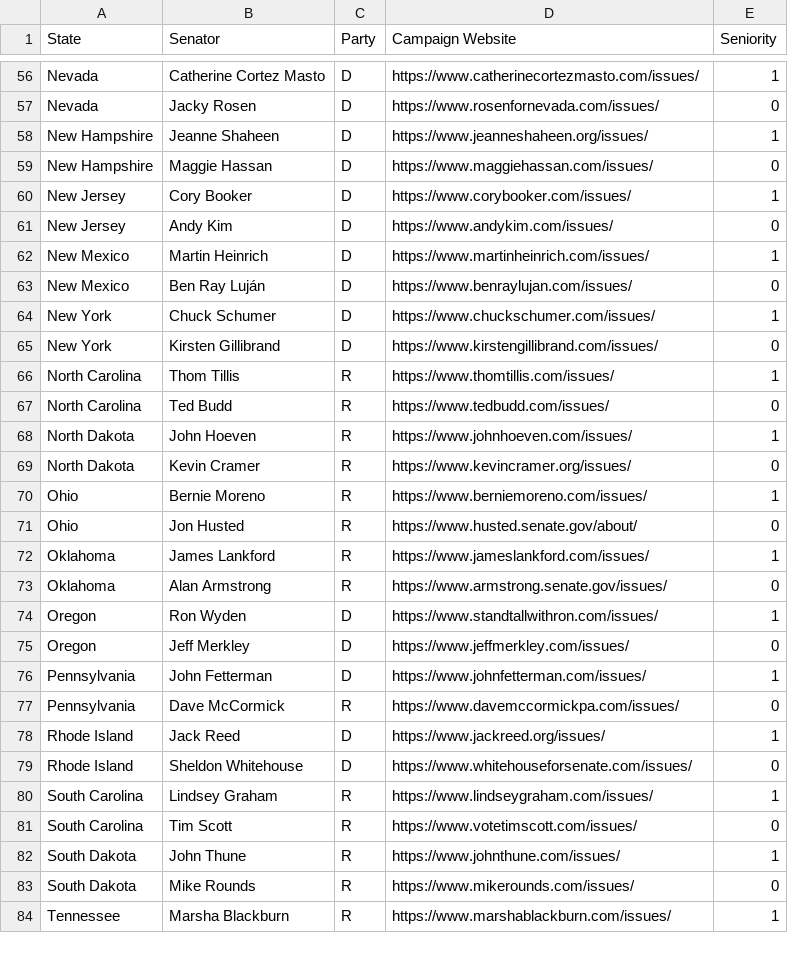
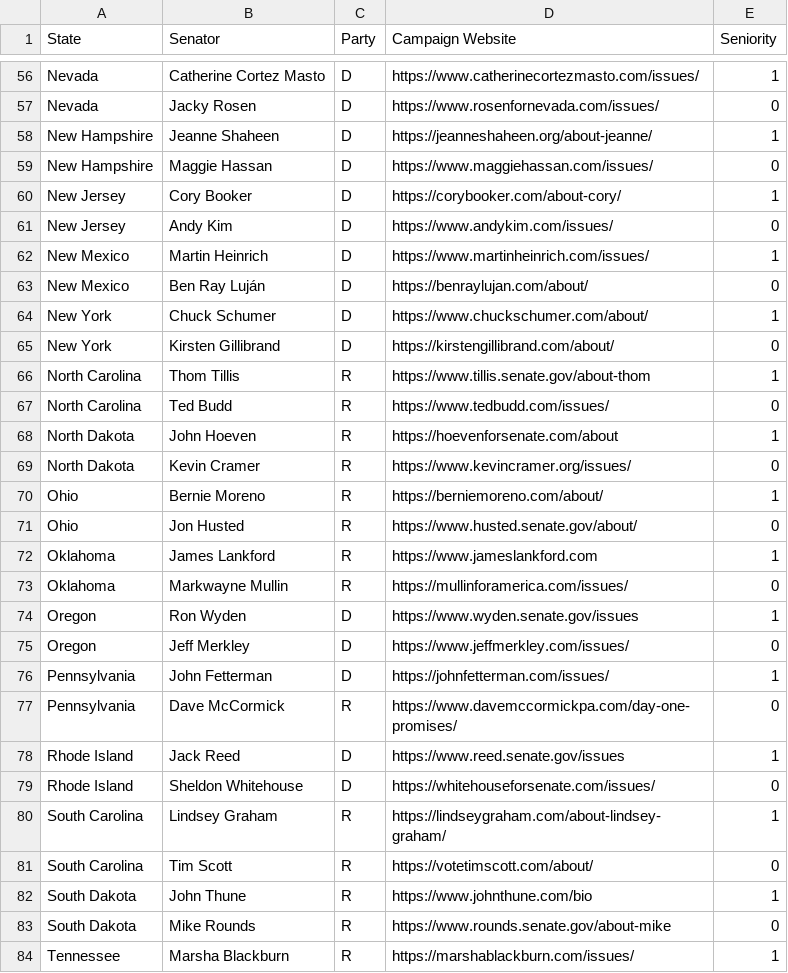
Before and after one commit to ObfuscatedFuture/Senator-Holmes, a CSV file: server/data/119th_Congress_Senators_Campaigns.csv, drawn as a sheet; only a part is shown, gaps mark what is left out; the diff covers the shown part only.

Commit message:
fix: Fixed senator campaign websites

```diff
--- a/server/data/119th_Congress_Senators_Campaigns.csv
+++ b/server/data/119th_Congress_Senators_Campaigns.csv
@@ -57,28 +57,28 @@ Nevada,Catherine Cortez Masto,D,https://www.catherinecortezmasto.com/issues/,1
 Nevada,Jacky Rosen,D,https://www.rosenfornevada.com/issues/,0
-New Hampshire,Jeanne Shaheen,D,https://www.jeanneshaheen.org/issues/,1
+New Hampshire,Jeanne Shaheen,D,https://jeanneshaheen.org/about-jeanne/,1
 New Hampshire,Maggie Hassan,D,https://www.maggiehassan.com/issues/,0
-New Jersey,Cory Booker,D,https://www.corybooker.com/issues/,1
+New Jersey,Cory Booker,D,https://corybooker.com/about-cory/,1
 New Jersey,Andy Kim,D,https://www.andykim.com/issues/,0
 New Mexico,Martin Heinrich,D,https://www.martinheinrich.com/issues/,1
-New Mexico,Ben Ray Luján,D,https://www.benraylujan.com/issues/,0
-New York,Chuck Schumer,D,https://www.chuckschumer.com/issues/,1
-New York,Kirsten Gillibrand,D,https://www.kirstengillibrand.com/issues/,0
-North Carolina,Thom Tillis,R,https://www.thomtillis.com/issues/,1
+New Mexico,Ben Ray Luján,D,https://benraylujan.com/about/,0
+New York,Chuck Schumer,D,https://www.chuckschumer.com/about/,1
+New York,Kirsten Gillibrand,D,https://kirstengillibrand.com/about/,0
+North Carolina,Thom Tillis,R,https://www.tillis.senate.gov/about-thom,1
 North Carolina,Ted Budd,R,https://www.tedbudd.com/issues/,0
-North Dakota,John Hoeven,R,https://www.johnhoeven.com/issues/,1
+North Dakota,John Hoeven,R,https://hoevenforsenate.com/about,1
 North Dakota,Kevin Cramer,R,https://www.kevincramer.org/issues/,0
-Ohio,Bernie Moreno,R,https://www.berniemoreno.com/issues/,1
+Ohio,Bernie Moreno,R,https://berniemoreno.com/about/,1
 Ohio,Jon Husted,R,https://www.husted.senate.gov/about/,0
-Oklahoma,James Lankford,R,https://www.jameslankford.com/issues/,1
-Oklahoma,Alan Armstrong,R,https://www.armstrong.senate.gov/issues/,0
-Oregon,Ron Wyden,D,https://www.standtallwithron.com/issues/,1
+Oklahoma,James Lankford,R,https://www.jameslankford.com,1
+Oklahoma,Markwayne Mullin,R,https://mullinforamerica.com/issues/,0
+Oregon,Ron Wyden,D,https://www.wyden.senate.gov/issues,1
 Oregon,Jeff Merkley,D,https://www.jeffmerkley.com/issues/,0
-Pennsylvania,John Fetterman,D,https://www.johnfetterman.com/issues/,1
-Pennsylvania,Dave McCormick,R,https://www.davemccormickpa.com/issues/,0
-Rhode Island,Jack Reed,D,https://www.jackreed.org/issues/,1
-Rhode Island,Sheldon Whitehouse,D,https://www.whitehouseforsenate.com/issues/,0
-South Carolina,Lindsey Graham,R,https://www.lindseygraham.com/issues/,1
-South Carolina,Tim Scott,R,https://www.votetimscott.com/issues/,0
-South Dakota,John Thune,R,https://www.johnthune.com/issues/,1
-South Dakota,Mike Rounds,R,https://www.mikerounds.com/issues/,0
-Tennessee,Marsha Blackburn,R,https://www.marshablackburn.com/issues/,1
+Pennsylvania,John Fetterman,D,https://johnfetterman.com/issues/,1
+Pennsylvania,Dave McCormick,R,https://www.davemccormickpa.com/day-one-promises/,0
+Rhode Island,Jack Reed,D,https://www.reed.senate.gov/issues,1
+Rhode Island,Sheldon Whitehouse,D,https://whitehouseforsenate.com/issues/,0
+South Carolina,Lindsey Graham,R,https://lindseygraham.com/about-lindsey-graham/,1
+South Carolina,Tim Scott,R,https://votetimscott.com/about/,0
+South Dakota,John Thune,R,https://www.johnthune.com/bio,1
+South Dakota,Mike Rounds,R,https://www.rounds.senate.gov/about-mike,0
+Tennessee,Marsha Blackburn,R,https://marshablackburn.com/issues/,1
```
Also changed, not shown: 54 edited cells elsewhere in this file.
